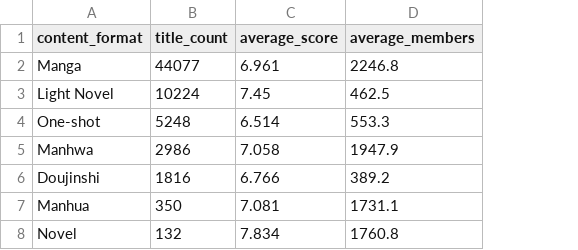
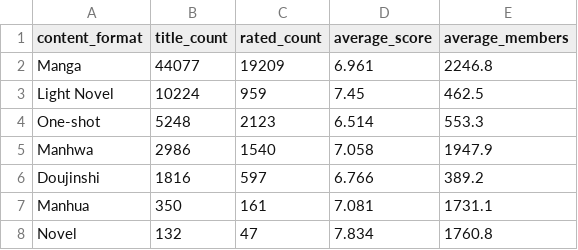
Before and after one commit to focusedaf/Ember, a CSV file: analysis/outputs/format_summary.csv, drawn as a sheet; the diff names each change by its address in the sheet, - before the commit and + after, or states it on an @@ line.

```diff
--- a/analysis/outputs/format_summary.csv
+++ b/analysis/outputs/format_summary.csv
+column C (rated_count), rows 2-8: 19209 | 959 | 2123 | 1540 | 597 | 161 | 47
```
Also changed, not shown: analysis/outputs/creator_summary.csv, analysis/outputs/genre_summary.csv, 35 other files.
